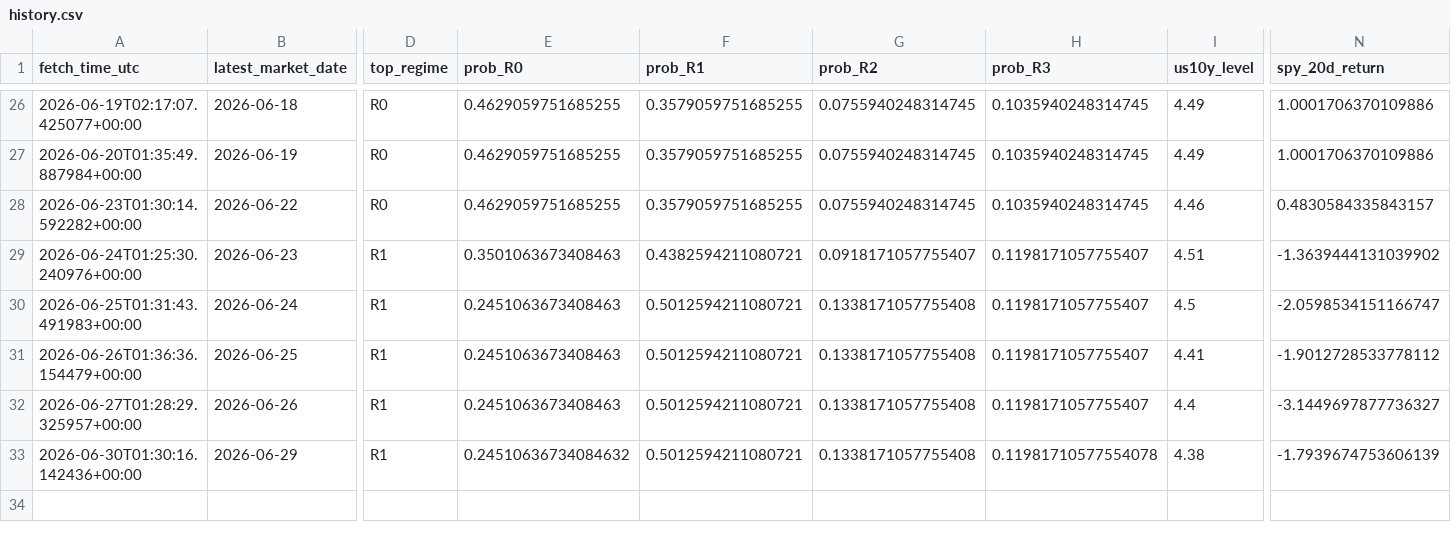
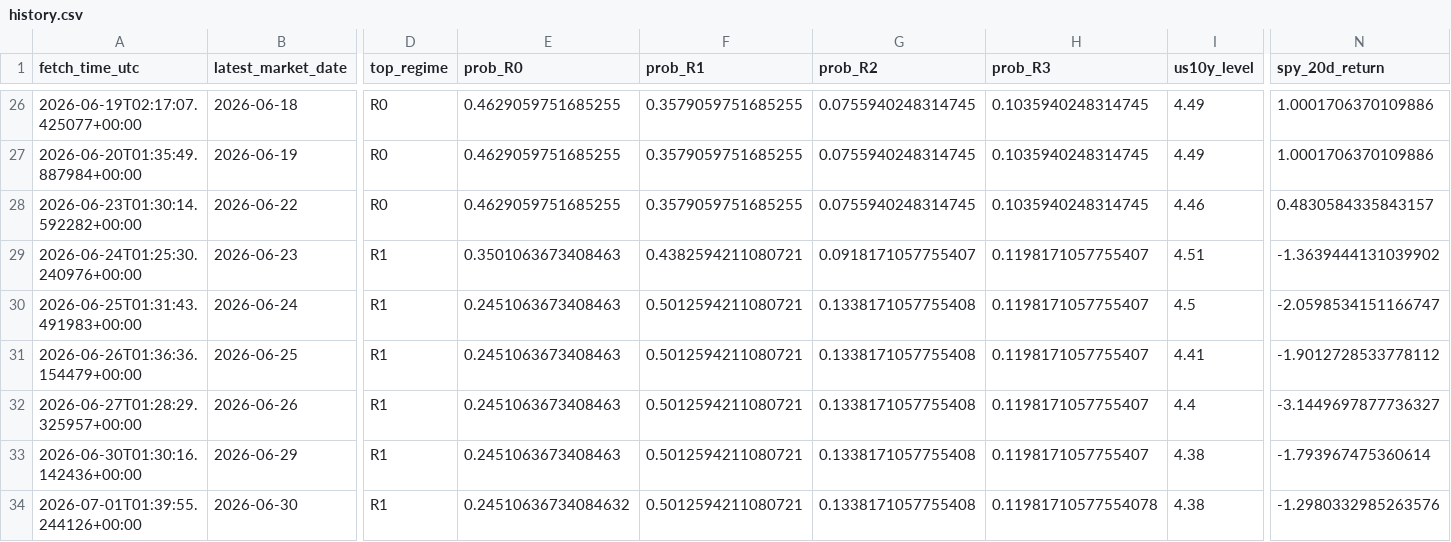
Before and after one commit to harryz77-ai/macro-regime-experiment, a CSV file: data/history.csv, drawn as a sheet; only a part is shown, gaps mark what is left out; rows hold the shown columns only; the diff names each change by its address in the sheet, - before the commit and + after, or states it on an @@ line.

```diff
--- a/data/history.csv
+++ b/data/history.csv
-E33 (prob_R0): 0.24510636734084632
+E33 (prob_R0): 0.2451063673408463
-H33 (prob_R3): 0.11981710577554078
+H33 (prob_R3): 0.1198171057755407
-N33 (spy_20d_return): -1.7939674753606139
+N33 (spy_20d_return): -1.793967475360614
+row 34: 2026-07-01T01:39:55.244126+00:00 | 2026-06-30 | R1 | 0.24510636734084632 | 0.5012594211080721 | 0.1338171057755408 | 0.11981710577554078 | 4.38 | -1.2980332985263576
```
Also changed, not shown: 2 other files.
